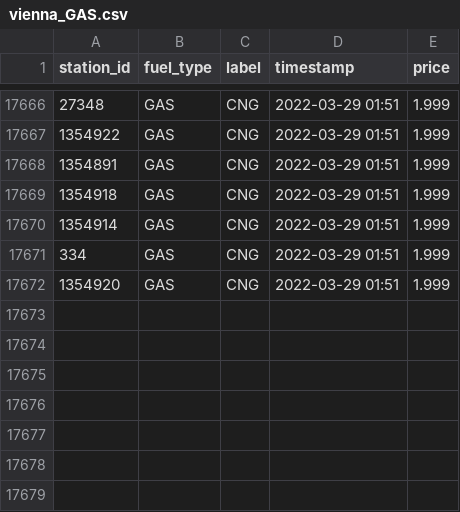
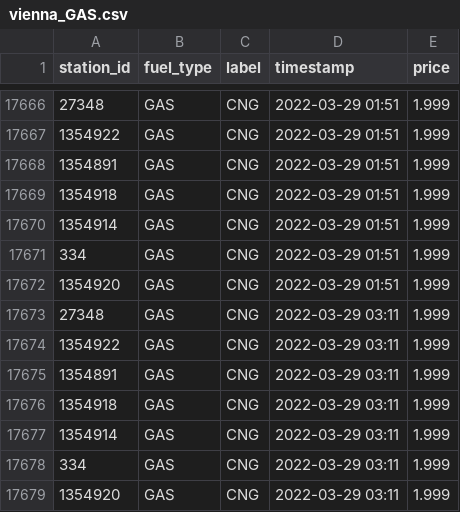
Before and after one commit to ptrstn/austrian-gas-prices, a CSV file: data/vienna_GAS.csv, drawn as a sheet; only a part is shown, gaps mark what is left out; the diff names each change by its address in the sheet, - before the commit and + after, or states it on an @@ line.

```diff
--- a/data/vienna_GAS.csv
+++ b/data/vienna_GAS.csv
+row 17673: 27348 | GAS | CNG | 2022-03-29 03:11 | 1.999
+row 17674: 1354922 | GAS | CNG | 2022-03-29 03:11 | 1.999
+row 17675: 1354891 | GAS | CNG | 2022-03-29 03:11 | 1.999
+row 17676: 1354918 | GAS | CNG | 2022-03-29 03:11 | 1.999
+row 17677: 1354914 | GAS | CNG | 2022-03-29 03:11 | 1.999
+row 17678: 334 | GAS | CNG | 2022-03-29 03:11 | 1.999
+row 17679: 1354920 | GAS | CNG | 2022-03-29 03:11 | 1.999
```
